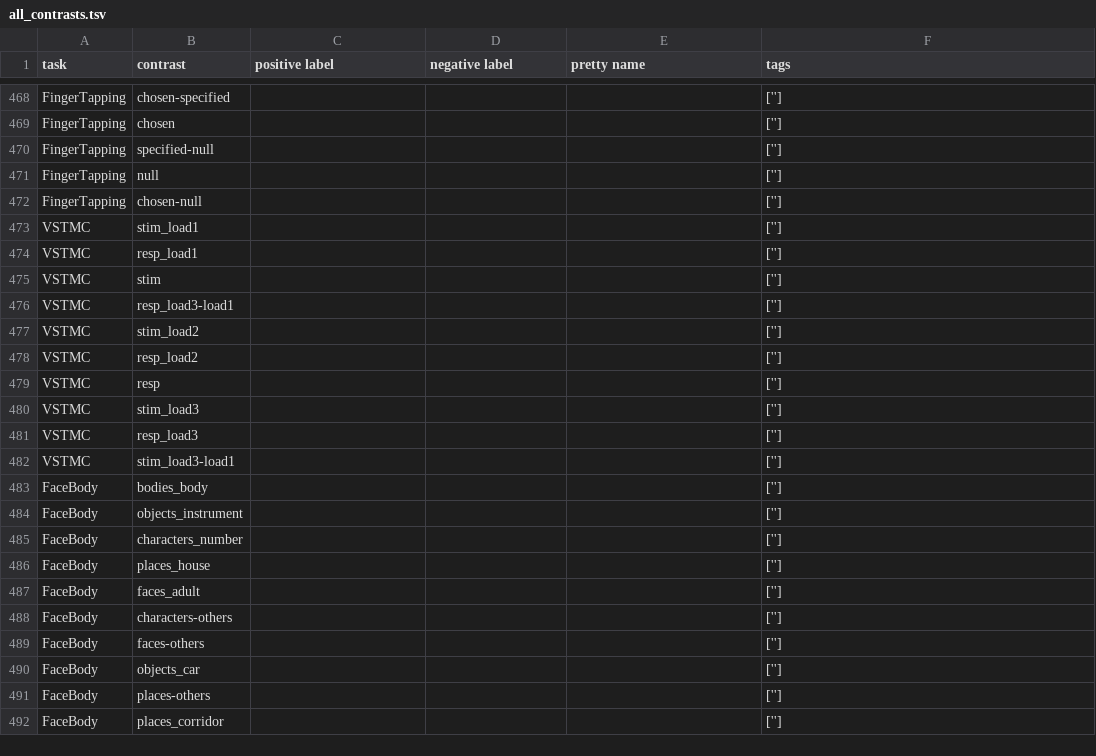
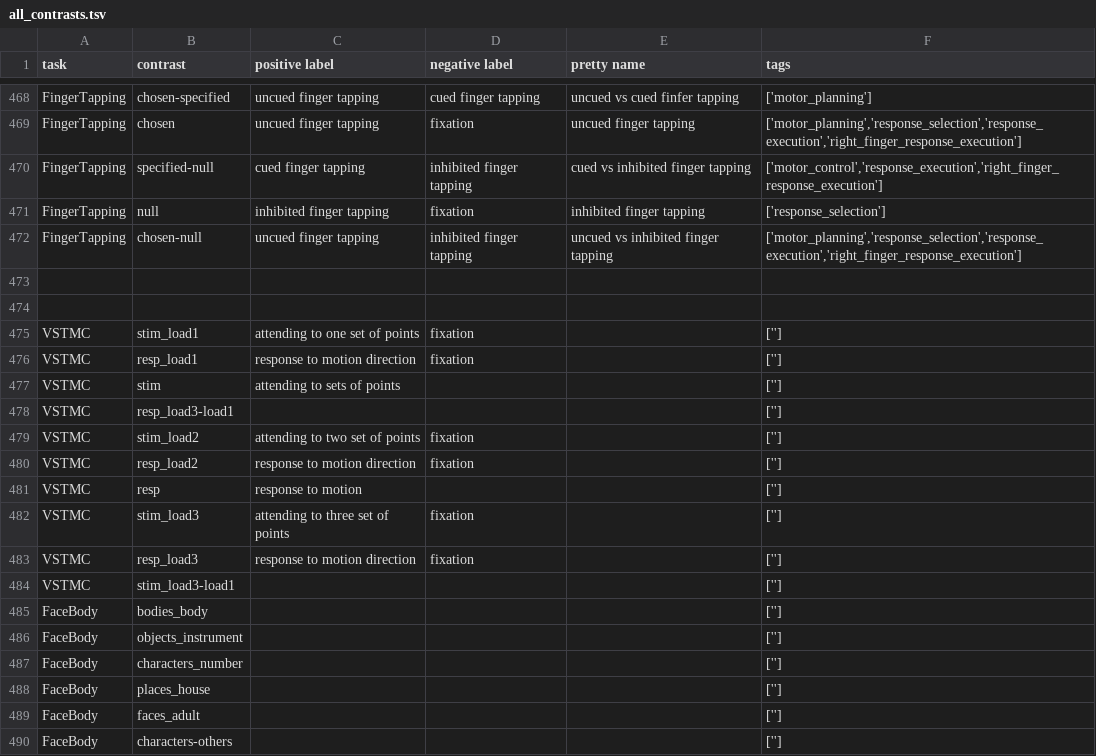
Before and after one commit to individual-brain-charting/public_analysis_code, a TSV file: ibc_data/all_contrasts.tsv, drawn as a sheet; only a part is shown, gaps mark what is left out; the shorter side is filled out with more unchanged rows; addresses are those after the commit; the diff covers the shown part only; the diff names each change by its address in the sheet, - before the commit and + after, or states it on an @@ line.

```diff
--- a/ibc_data/all_contrasts.tsv
+++ b/ibc_data/all_contrasts.tsv
-C468:C469 (positive label): (empty)
+C468:C469 (positive label): uncued finger tapping
-D468 (negative label): (empty)
+D468 (negative label): cued finger tapping
-E468 (pretty name): (empty)
+E468 (pretty name): uncued vs cued finfer tapping
-F468 (tags): ['']
+F468 (tags): ['motor_planning']
-D469 (negative label): (empty)
+D469 (negative label): fixation
-E469 (pretty name): (empty)
+E469 (pretty name): uncued finger tapping
-F469 (tags): ['']
+F469 (tags): ['motor_planning','response_selection','response_execution','right_finger_response_execution']
-C470 (positive label): (empty)
+C470 (positive label): cued finger tapping
-D470 (negative label): (empty)
+D470 (negative label): inhibited finger tapping
-E470 (pretty name): (empty)
+E470 (pretty name): cued vs inhibited finger tapping
-F470 (tags): ['']
+F470 (tags): ['motor_control','response_execution','right_finger_response_execution']
-C471 (positive label): (empty)
+C471 (positive label): inhibited finger tapping
-D471 (negative label): (empty)
+D471 (negative label): fixation
-E471 (pretty name): (empty)
+E471 (pretty name): inhibited finger tapping
-F471 (tags): ['']
+F471 (tags): ['response_selection']
-C472 (positive label): (empty)
+C472 (positive label): uncued finger tapping
-D472 (negative label): (empty)
+D472 (negative label): inhibited finger tapping
-E472 (pretty name): (empty)
+E472 (pretty name): uncued vs inhibited finger tapping
-F472 (tags): ['']
+F472 (tags): ['motor_planning','response_selection','response_execution','right_finger_response_execution']
+row 473: (empty)
+row 474: (empty)
-C475 (positive label): (empty)
+C475 (positive label): attending to one set of points
-D475:D476 (negative label): (empty)
+D475:D476 (negative label): fixation
-C476 (positive label): (empty)
+C476 (positive label): response to motion direction
-C477 (positive label): (empty)
+C477 (positive label): attending to sets of points
-C479 (positive label): (empty)
+C479 (positive label): attending to two set of points
-D479:D480 (negative label): (empty)
+D479:D480 (negative label): fixation
-C480 (positive label): (empty)
+C480 (positive label): response to motion direction
-C481 (positive label): (empty)
+C481 (positive label): response to motion
-C482 (positive label): (empty)
+C482 (positive label): attending to three set of points
-D482:D483 (negative label): (empty)
+D482:D483 (negative label): fixation
-C483 (positive label): (empty)
+C483 (positive label): response to motion direction
```
Also changed, not shown: 32 edited cells elsewhere in this file, ibc_data/ibc_conditions.tsv.
